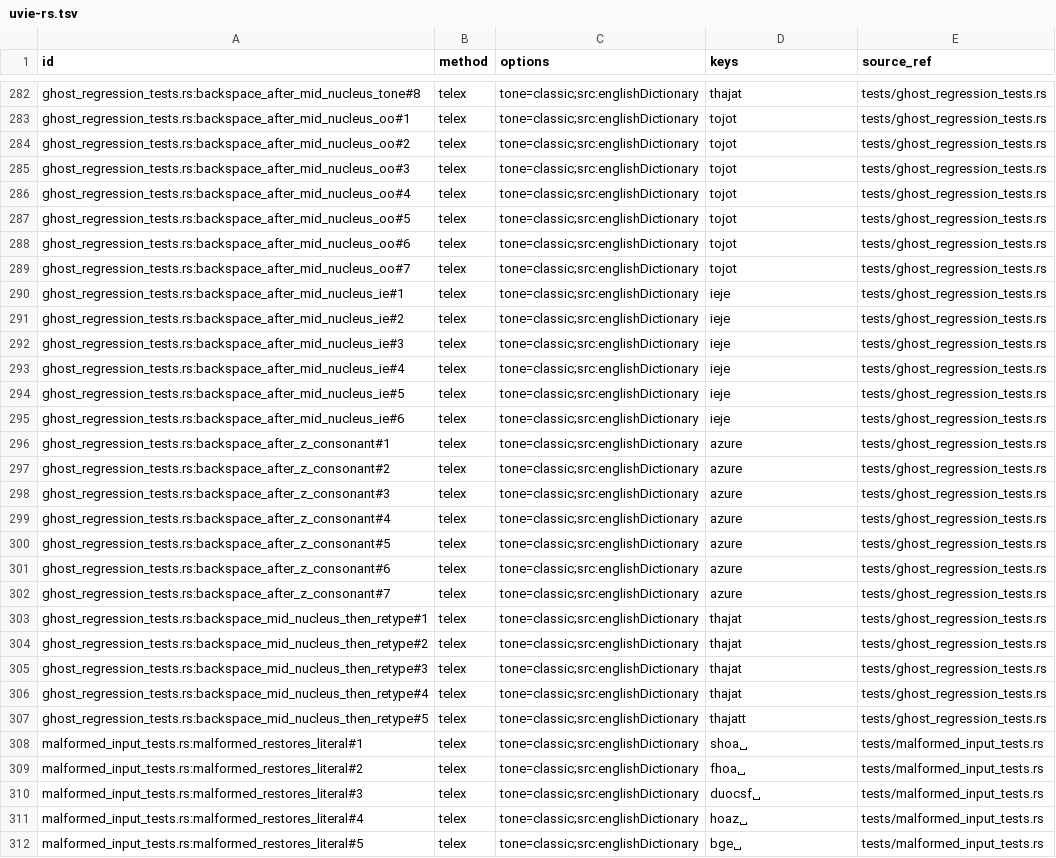
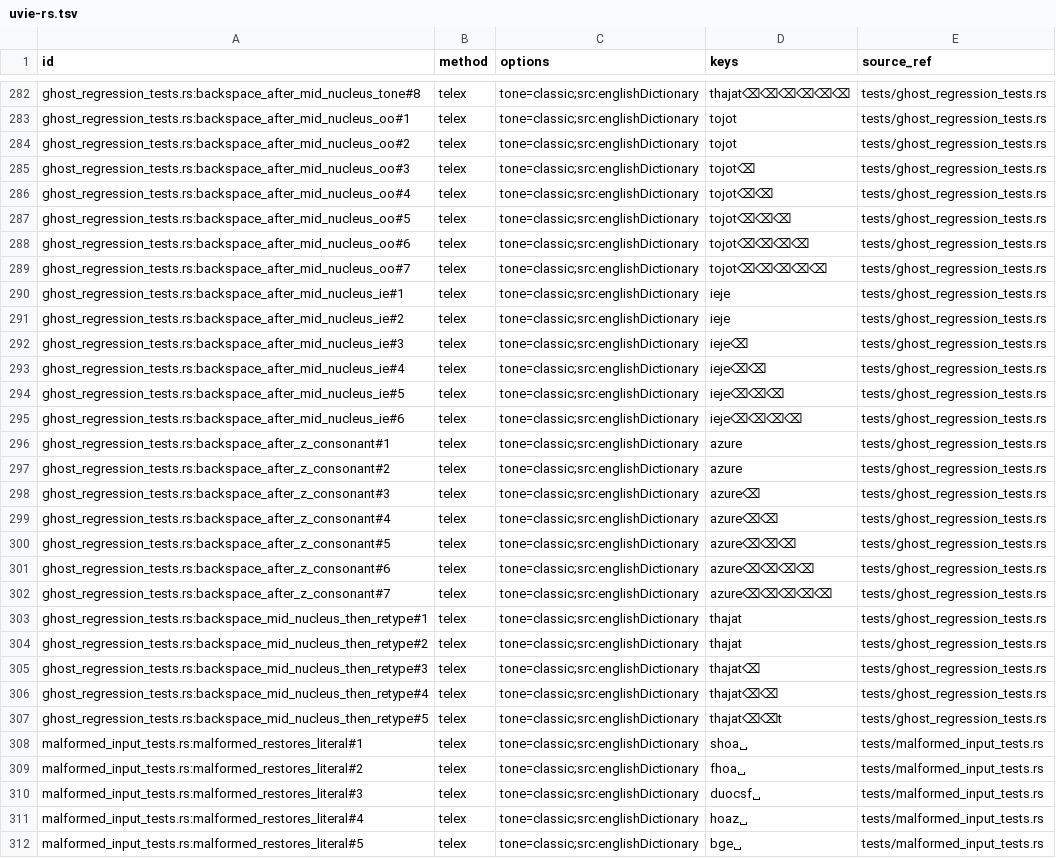
Before and after one commit to codefastlabs/dau, a TSV file: docs/research/external-test-inputs/uvie-rs.tsv, drawn as a sheet; only a part is shown, gaps mark what is left out; the diff covers the shown part only; the diff names each change by its address in the sheet, - before the commit and + after, or states it on an @@ line.

```diff
--- a/docs/research/external-test-inputs/uvie-rs.tsv
+++ b/docs/research/external-test-inputs/uvie-rs.tsv
-D282 (keys): thajat
+D282 (keys): thajat⌫⌫⌫⌫⌫⌫
-D285 (keys): tojot
+D285 (keys): tojot⌫
-D286 (keys): tojot
+D286 (keys): tojot⌫⌫
-D287 (keys): tojot
+D287 (keys): tojot⌫⌫⌫
-D288 (keys): tojot
+D288 (keys): tojot⌫⌫⌫⌫
-D289 (keys): tojot
+D289 (keys): tojot⌫⌫⌫⌫⌫
-D292 (keys): ieje
+D292 (keys): ieje⌫
-D293 (keys): ieje
+D293 (keys): ieje⌫⌫
-D294 (keys): ieje
+D294 (keys): ieje⌫⌫⌫
-D295 (keys): ieje
+D295 (keys): ieje⌫⌫⌫⌫
-D298 (keys): azure
+D298 (keys): azure⌫
-D299 (keys): azure
+D299 (keys): azure⌫⌫
-D300 (keys): azure
+D300 (keys): azure⌫⌫⌫
-D301 (keys): azure
+D301 (keys): azure⌫⌫⌫⌫
-D302 (keys): azure
+D302 (keys): azure⌫⌫⌫⌫⌫
-D305 (keys): thajat
+D305 (keys): thajat⌫
-D306 (keys): thajat
+D306 (keys): thajat⌫⌫
-D307 (keys): thajatt
+D307 (keys): thajat⌫⌫t
```
Also changed, not shown: 14 removed rows and 20 edited cells elsewhere in this file, docs/research/external-test-inputs/gonhanh.tsv, docs/research/external-test-inputs/xkey.tsv, 9 other files.
